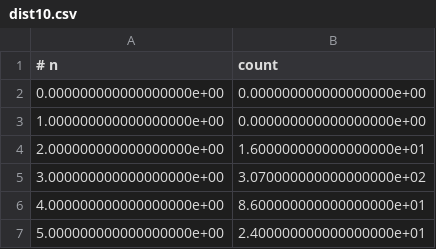
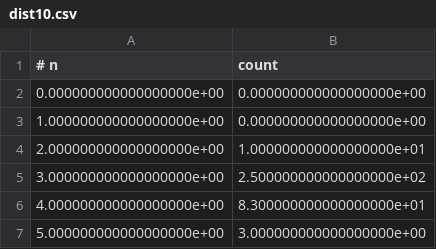
Before and after one commit to hirowgit/2B3_python_owl_logic_database_course, a CSV file: dist10.csv, drawn as a sheet.

```diff
--- a/dist10.csv
+++ b/dist10.csv
@@ -3,5 +3,5 @@
 1.000000000000000000e+00,0.000000000000000000e+00
-2.000000000000000000e+00,1.600000000000000000e+01
-3.000000000000000000e+00,3.070000000000000000e+02
-4.000000000000000000e+00,8.600000000000000000e+01
-5.000000000000000000e+00,2.400000000000000000e+01
+2.000000000000000000e+00,1.000000000000000000e+01
+3.000000000000000000e+00,2.500000000000000000e+02
+4.000000000000000000e+00,8.300000000000000000e+01
+5.000000000000000000e+00,3.000000000000000000e+00
```
Also changed, not shown: anaData.csv, dist100.csv, 17 other files.
